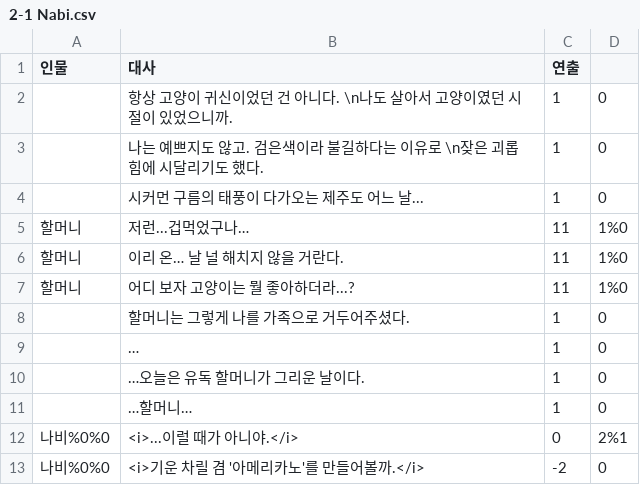
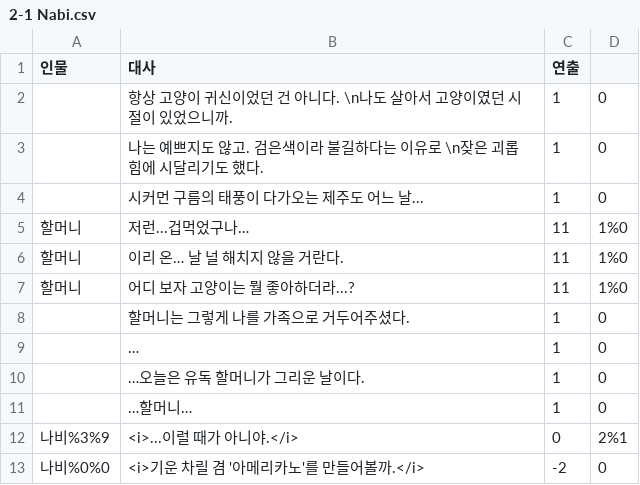
Before and after one commit to nunsori/CtrlzStudio_min, a CSV file: Assets/Dialog/2-1 Nabi.csv, drawn as a sheet.

```diff
--- a/Assets/Dialog/2-1 Nabi.csv
+++ b/Assets/Dialog/2-1 Nabi.csv
@@ -11,3 +11,3 @@
 ,…할머니…,1,0
-나비%0%0,<i>...이럴 때가 아니야.</i>,0,2%1
+나비%3%9,<i>...이럴 때가 아니야.</i>,0,2%1
 나비%0%0,<i>기운 차릴 겸 '아메리카노'를 만들어볼까.</i>,-2,0
```
Also changed, not shown: 52 other files.
